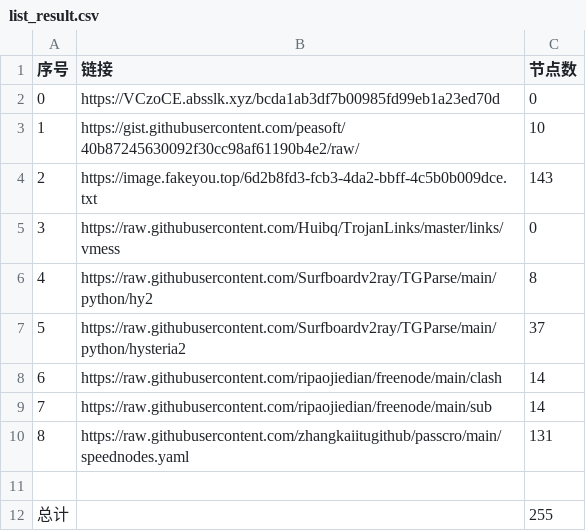
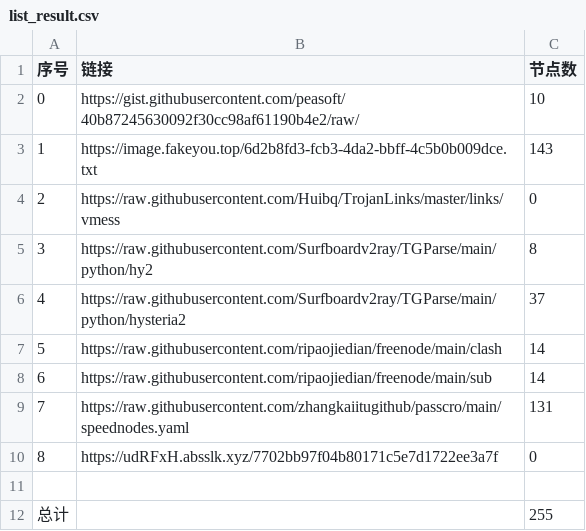
Before and after one commit to cute-omega/NoMoreWalls, a CSV file: list_result.csv, drawn as a sheet; removed rows and columns are numbered as before the commit, all else as after; the diff names each change by its address in the sheet, - before the commit and + after, or states it on an @@ line.

```diff
--- a/list_result.csv
+++ b/list_result.csv
-row 2: 0 | https://VCzoCE.absslk.xyz/bcda1ab3df7b00985fd99eb1a23ed70d | 0
@@ column A (序号) renumbered between rows 2 and 9 @@
+row 10: 8 | https://udRFxH.absslk.xyz/7702bb97f04b80171c5e7d1722ee3a7f | 0
```
Also changed, not shown: 6 other files.
